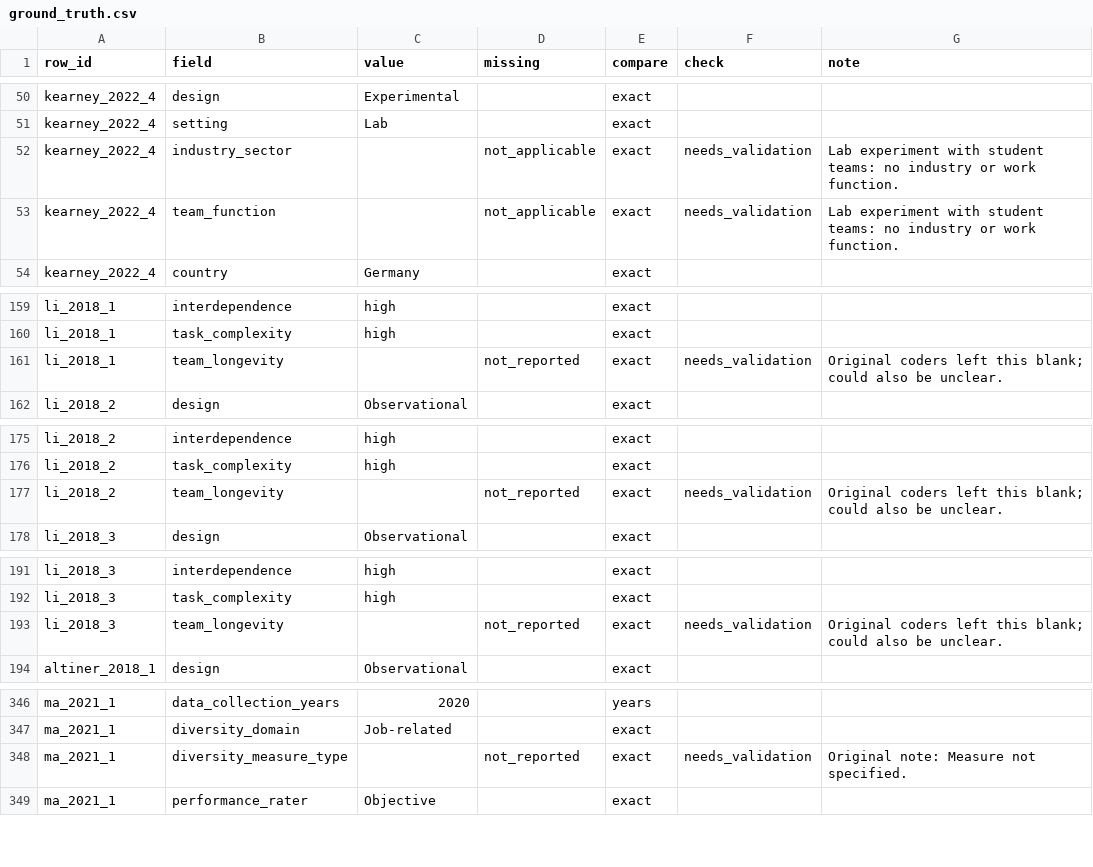
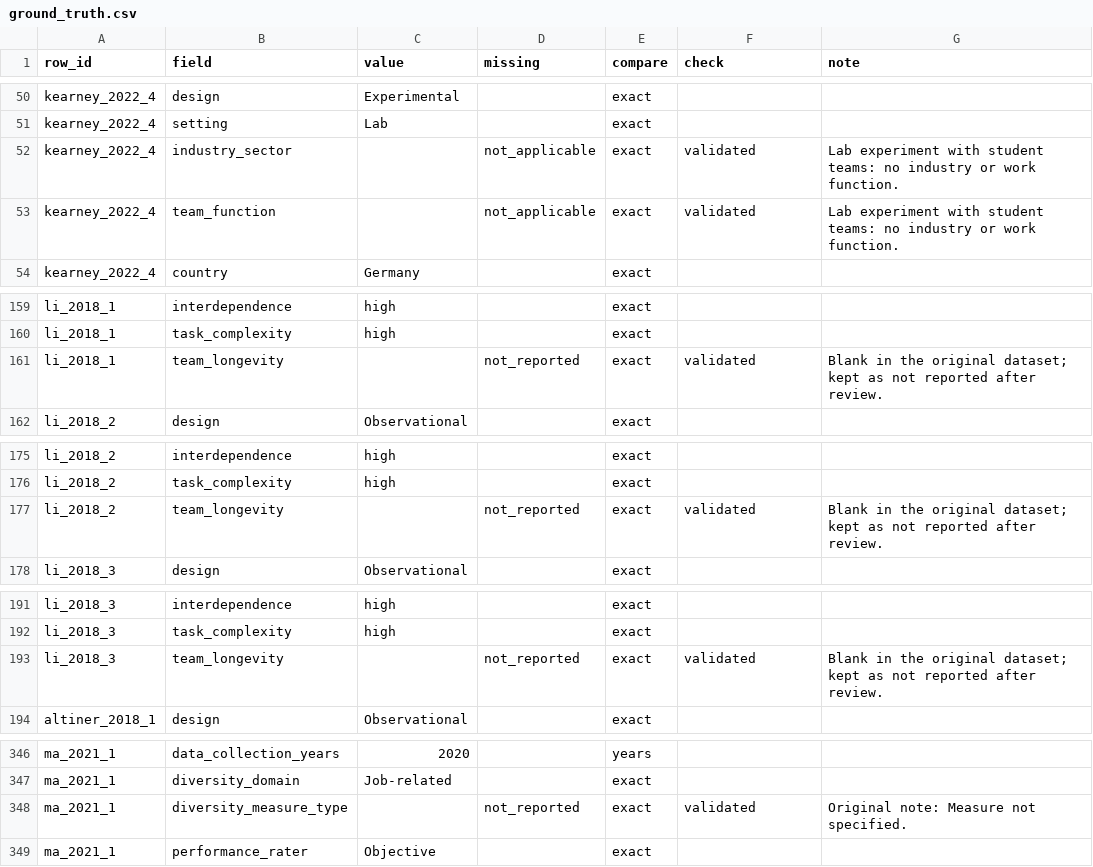
Before and after one commit to LukasWallrich/meta-coder, a CSV file: evals/ground_truth.csv, drawn as a sheet; only a part is shown, gaps mark what is left out; the diff covers the shown part only.

```diff
--- a/evals/ground_truth.csv
+++ b/evals/ground_truth.csv
@@ -51,4 +51,4 @@ kearney_2022_4,design,Experimental,,exact,,
 kearney_2022_4,setting,Lab,,exact,,
-kearney_2022_4,industry_sector,,not_applicable,exact,needs_validation,Lab experiment with student teams: no industry or work function.
-kearney_2022_4,team_function,,not_applicable,exact,needs_validation,Lab experiment with student teams: no industry or work function.
+kearney_2022_4,industry_sector,,not_applicable,exact,validated,Lab experiment with student teams: no industry or work function.
+kearney_2022_4,team_function,,not_applicable,exact,validated,Lab experiment with student teams: no industry or work function.
 kearney_2022_4,country,Germany,,exact,,
@@ -160,3 +160,3 @@ li_2018_1,interdependence,high,,exact,,
 li_2018_1,task_complexity,high,,exact,,
-li_2018_1,team_longevity,,not_reported,exact,needs_validation,Original coders left this blank; could also be unclear.
+li_2018_1,team_longevity,,not_reported,exact,validated,Blank in the original dataset; kept as not reported after review.
 li_2018_2,design,Observational,,exact,,
@@ -176,3 +176,3 @@ li_2018_2,interdependence,high,,exact,,
 li_2018_2,task_complexity,high,,exact,,
-li_2018_2,team_longevity,,not_reported,exact,needs_validation,Original coders left this blank; could also be unclear.
+li_2018_2,team_longevity,,not_reported,exact,validated,Blank in the original dataset; kept as not reported after review.
 li_2018_3,design,Observational,,exact,,
@@ -192,3 +192,3 @@ li_2018_3,interdependence,high,,exact,,
 li_2018_3,task_complexity,high,,exact,,
-li_2018_3,team_longevity,,not_reported,exact,needs_validation,Original coders left this blank; could also be unclear.
+li_2018_3,team_longevity,,not_reported,exact,validated,Blank in the original dataset; kept as not reported after review.
 altiner_2018_1,design,Observational,,exact,,
@@ -347,3 +347,3 @@ ma_2021_1,data_collection_years,2020,,years,,
 ma_2021_1,diversity_domain,Job-related,,exact,,
-ma_2021_1,diversity_measure_type,,not_reported,exact,needs_validation,Original note: Measure not specified.
+ma_2021_1,diversity_measure_type,,not_reported,exact,validated,Original note: Measure not specified.
 ma_2021_1,performance_rater,Objective,,exact,,
```
Also changed, not shown: 52 edited cells elsewhere in this file, 2 other files.
